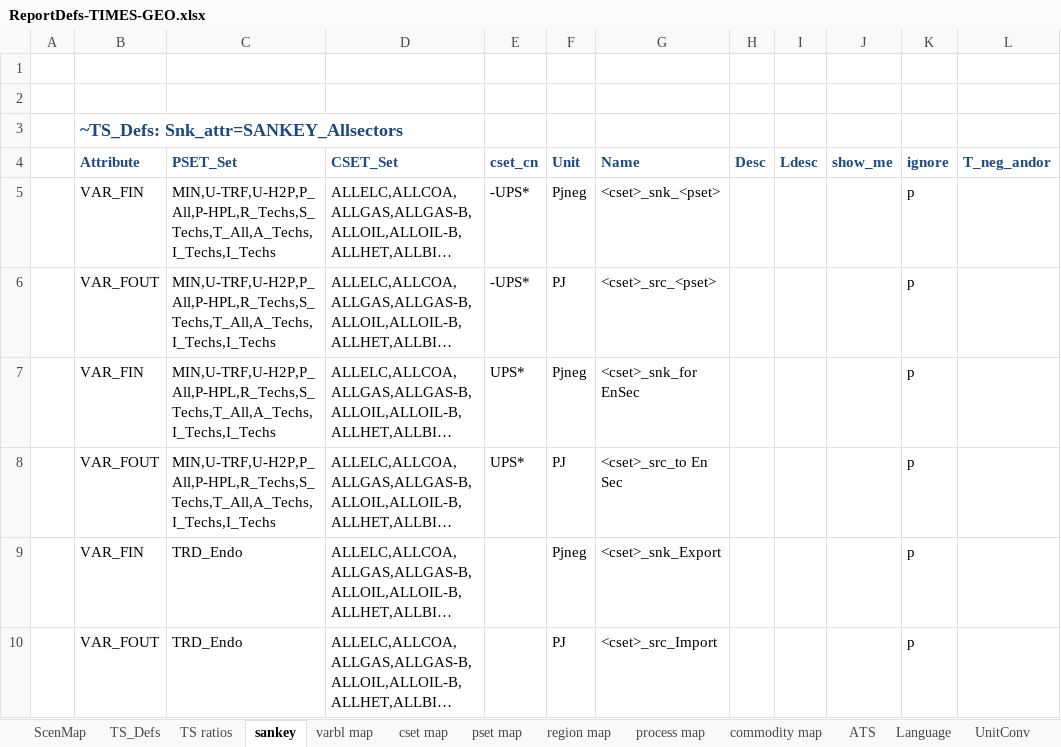
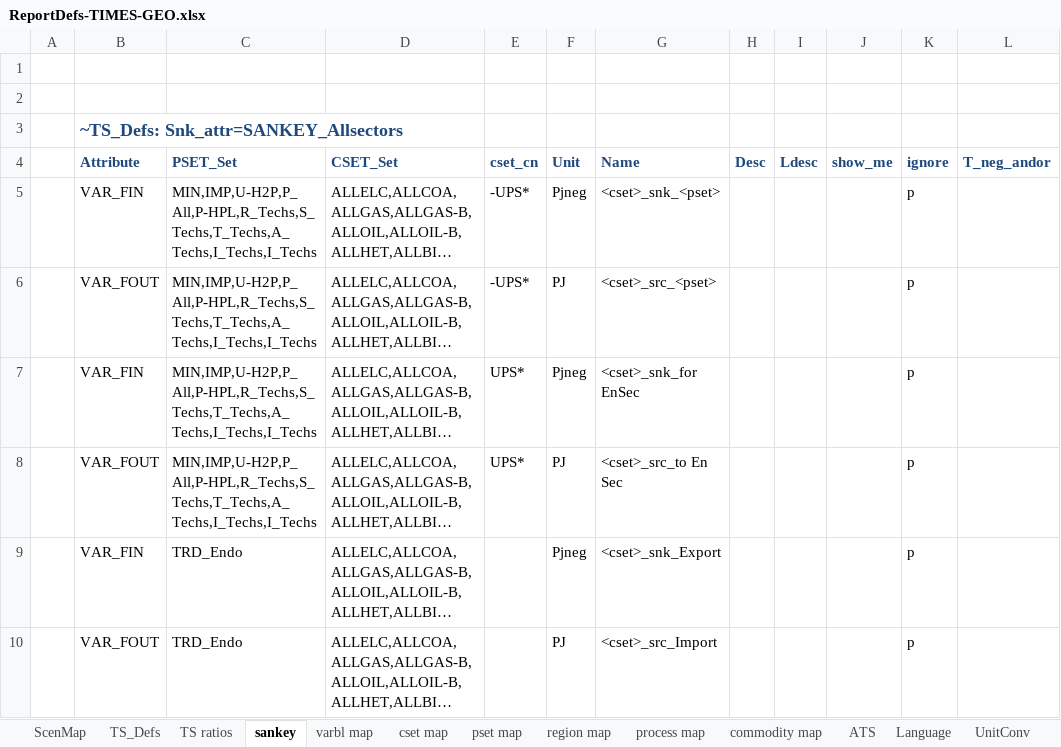
Before and after one commit to akanudia/TIMES-GEO, an Excel workbook: ReportDefs-TIMES-GEO.xlsx, sheet sankey, drawn as a sheet; long unchanged cells end in …; values as stored, in another font and other column widths than the file's, no borders; the diff names each change by its address in the sheet, - before the commit and + after, or states it on an @@ line.

```diff
--- a/ReportDefs-TIMES-GEO.xlsx (sheet sankey)
+++ b/ReportDefs-TIMES-GEO.xlsx (sheet sankey)
-C5:C8 (PSET_Set): MIN,U-TRF,U-H2P,P_All,P-HPL,R_Techs,S_Techs,T_All,A_Techs,I_Techs,I_Techs
+C5:C8 (PSET_Set): MIN,IMP,U-H2P,P_All,P-HPL,R_Techs,S_Techs,T_Techs,A_Techs,I_Techs,I_Techs
```
Also changed, not shown: sheet pset map, Sets-GEO.xlsx.
